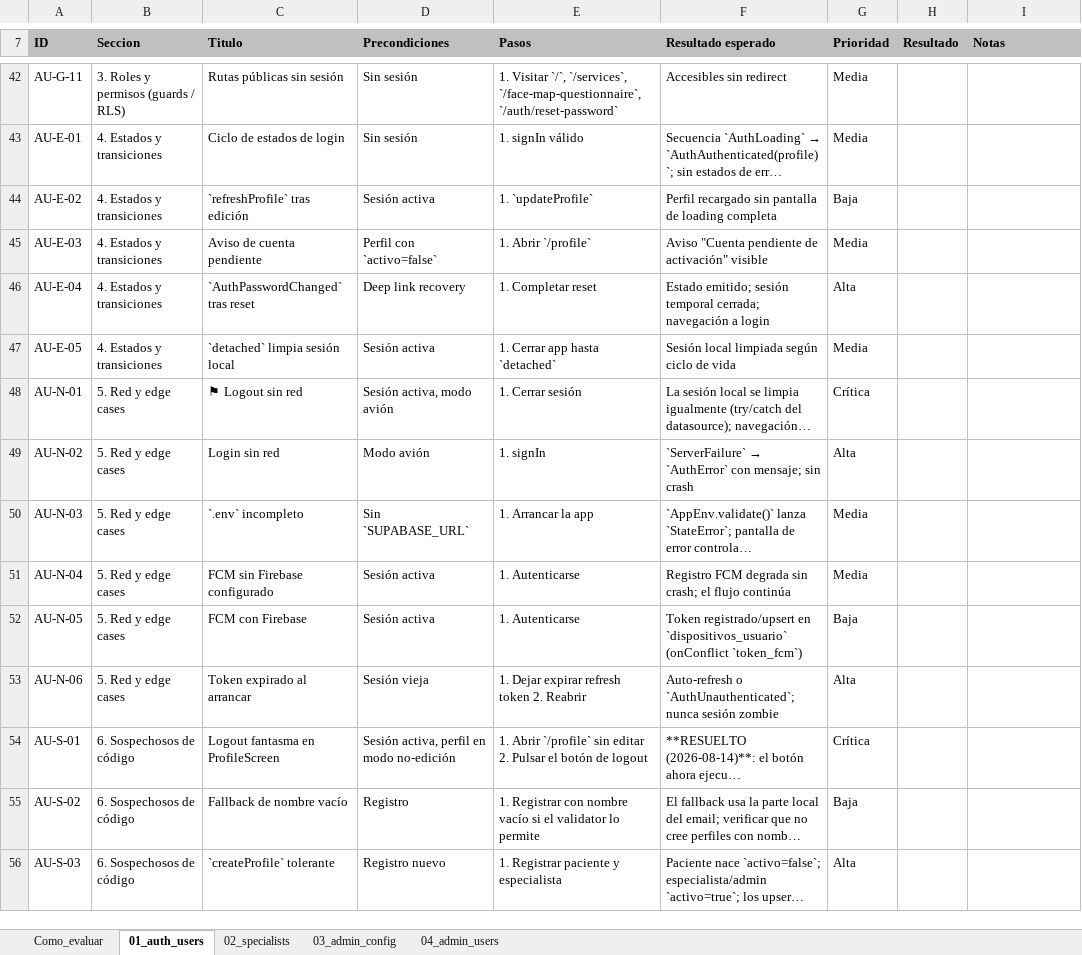
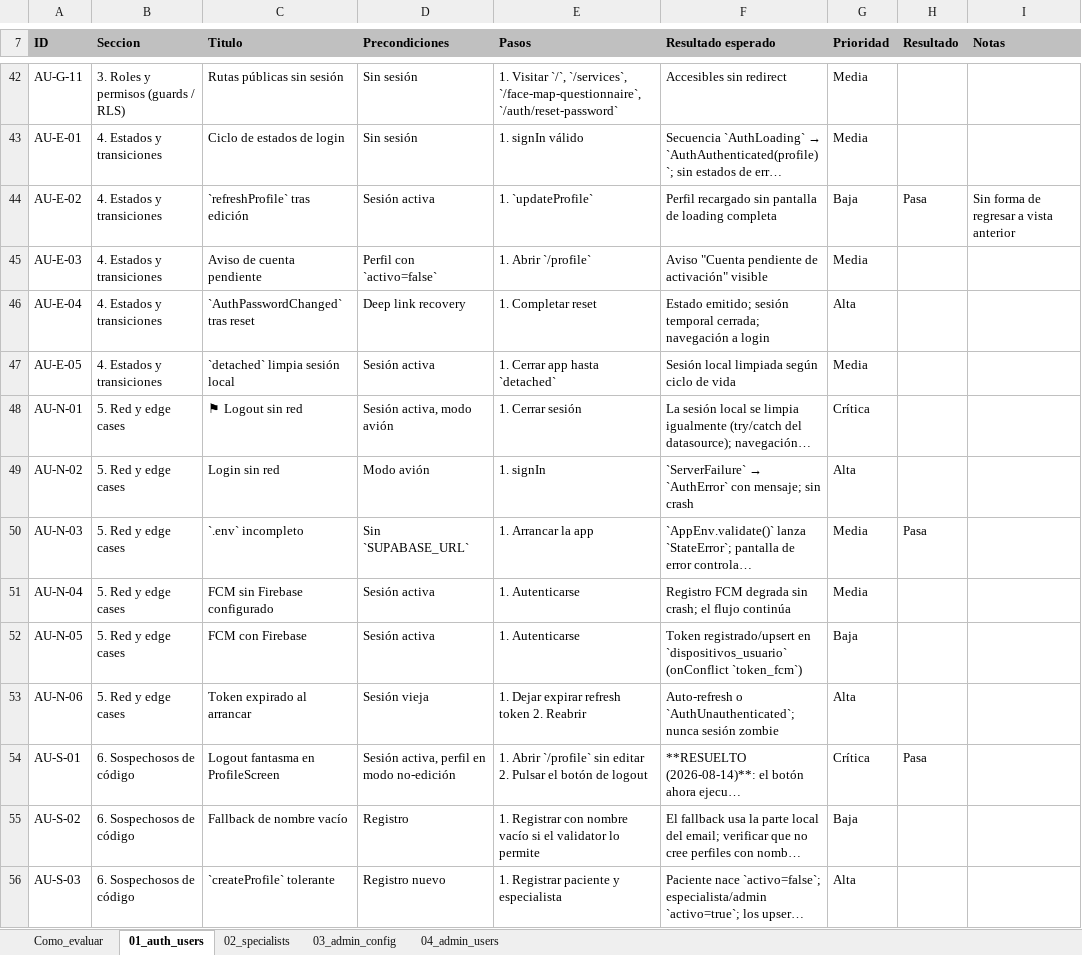
Before and after one commit to Strani-Beauty/EsteticaBellezaStrani, an Excel workbook: docs/Pruebas manuales/Pruebas_manuales_01-04.xlsx, sheet 01_auth_users, drawn as a sheet; only a part is shown, gaps mark what is left out; long unchanged cells end in …; values as stored, in another font and other column widths than the file's, no borders; the diff covers the shown part only; the diff names each change by its address in the sheet, - before the commit and + after, or states it on an @@ line.

```diff
--- a/docs/Pruebas manuales/Pruebas_manuales_01-04.xlsx (sheet 01_auth_users)
+++ b/docs/Pruebas manuales/Pruebas_manuales_01-04.xlsx (sheet 01_auth_users)
-H44 (Resultado): (empty)
+H44 (Resultado): Pasa
-I44 (Notas): (empty)
+I44 (Notas): Sin forma de regresar a vista anterior
-H50 (Resultado): (empty)
+H50 (Resultado): Pasa
-H54 (Resultado): (empty)
+H54 (Resultado): Pasa
```
Also changed, not shown: 36 edited cells elsewhere in this sheet, 9 other files.
